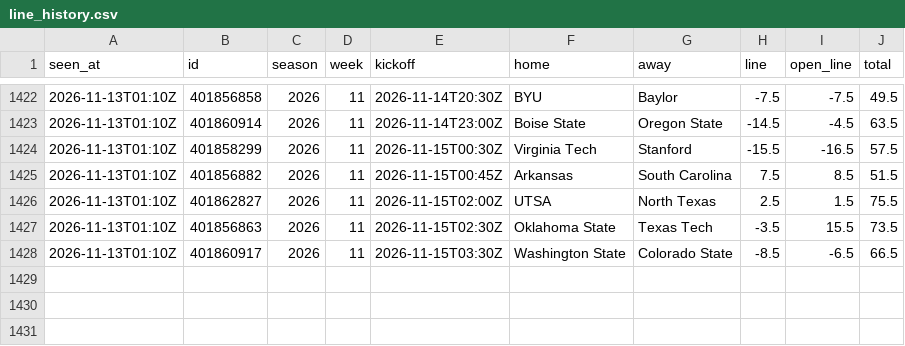
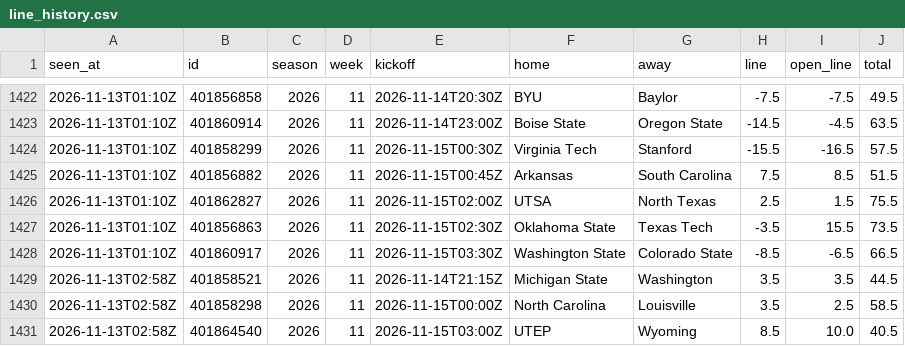
Before and after one commit to davischamann-alt/fourth-and-value, a CSV file: data/live/line_history.csv, drawn as a sheet; only a part is shown, gaps mark what is left out.

```diff
--- a/data/live/line_history.csv
+++ b/data/live/line_history.csv
@@ -1428 +1428,4 @@ seen_at,id,season,week,kickoff,home,away,line,open_line,total
 2026-11-13T01:10Z,401860917,2026,11,2026-11-15T03:30Z,Washington State,Colorado State,-8.5,-6.5,66.5
+2026-11-13T02:58Z,401858521,2026,11,2026-11-14T21:15Z,Michigan State,Washington,3.5,3.5,44.5
+2026-11-13T02:58Z,401858298,2026,11,2026-11-15T00:00Z,North Carolina,Louisville,3.5,2.5,58.5
+2026-11-13T02:58Z,401864540,2026,11,2026-11-15T03:00Z,UTEP,Wyoming,8.5,10.0,40.5
```
Also changed, not shown: data/live/odds_history.csv, data/live/total_picks.csv, 4 other files.
